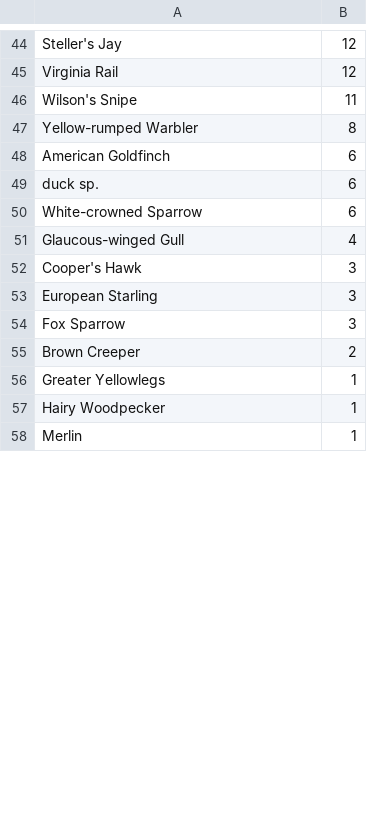
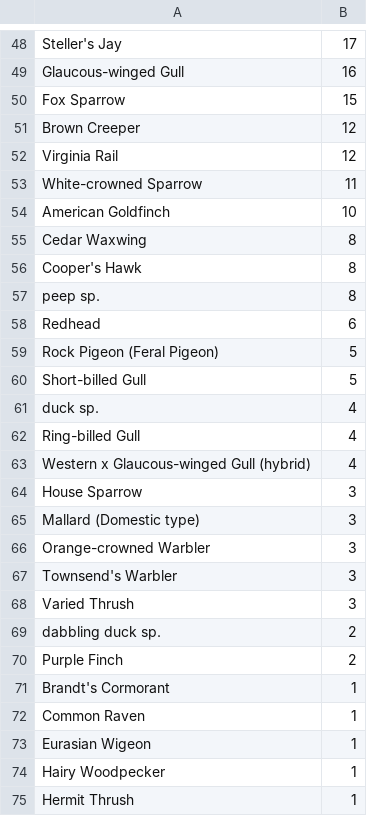
Before and after one commit to JJS52/eas-newsletter, a CSV file: data/juanita-bay-park.csv, drawn as a sheet; only a part is shown, gaps mark what is left out; removed rows and columns are numbered as before the commit, all else as after; the diff covers the shown part only; the diff names each change by its address in the sheet, - before the commit and + after, or states it on an @@ line.

```diff
--- a/data/juanita-bay-park.csv
+++ b/data/juanita-bay-park.csv
-B48: 12
+B48: 17
+row 49: Glaucous-winged Gull | 16
+row 50: Fox Sparrow | 15
+row 51: Brown Creeper | 12
-A53: Wilson's Snipe
+A53: White-crowned Sparrow
-row 47: Yellow-rumped Warbler | 8
-B54: 6
+B54: 10
+row 55: Cedar Waxwing | 8
+row 56: Cooper's Hawk | 8
+row 57: peep sp. | 8
+row 58: Redhead | 6
+row 59: Rock Pigeon (Feral Pigeon) | 5
+row 60: Short-billed Gull | 5
-B61: 6
+B61: 4
-row 50: White-crowned Sparrow | 6
+row 62: Ring-billed Gull | 4
-A63: Glaucous-winged Gull
+A63: Western x Glaucous-winged Gull (hybrid)
-A64: Cooper's Hawk
+A64: House Sparrow
+row 65: Mallard (Domestic type) | 3
-A66: European Starling
+A66: Orange-crowned Warbler
-A67: Fox Sparrow
+A67: Townsend's Warbler
+row 68: Varied Thrush | 3
+row 69: dabbling duck sp. | 2
-A70: Brown Creeper
+A70: Purple Finch
+row 71: Brandt's Cormorant | 1
+row 72: Common Raven | 1
-A73: Greater Yellowlegs
+A73: Eurasian Wigeon
-A75: Merlin
+A75: Hermit Thrush
```
Also changed, not shown: 27 added rows, 20 removed rows and 25 edited cells elsewhere in this file.
